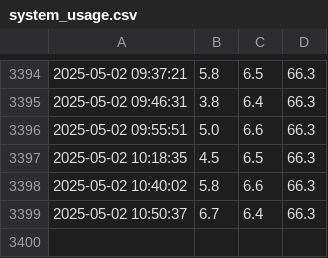
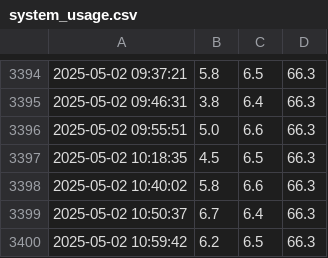
Before and after one commit to YehoanatnEzra/System_Monitor, a CSV file: system_usage.csv, drawn as a sheet; only a part is shown, gaps mark what is left out.

```diff
--- a/system_usage.csv
+++ b/system_usage.csv
@@ -3399 +3399,2 @@
 2025-05-02 10:50:37,6.7,6.4,66.3
+2025-05-02 10:59:42,6.2,6.5,66.3
```
